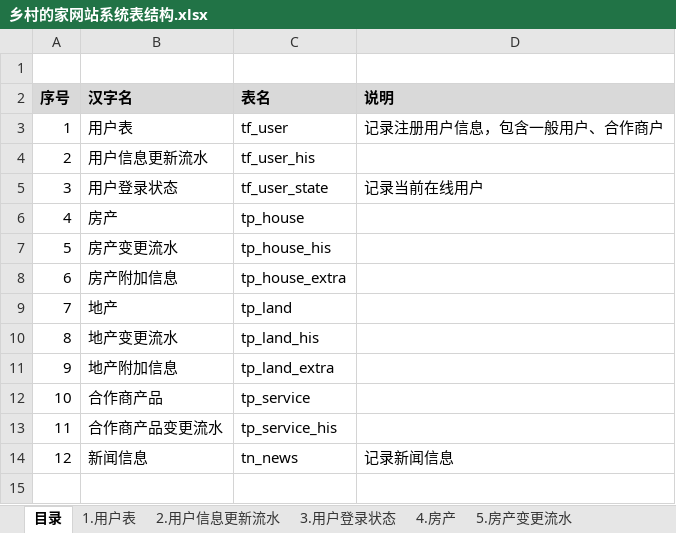
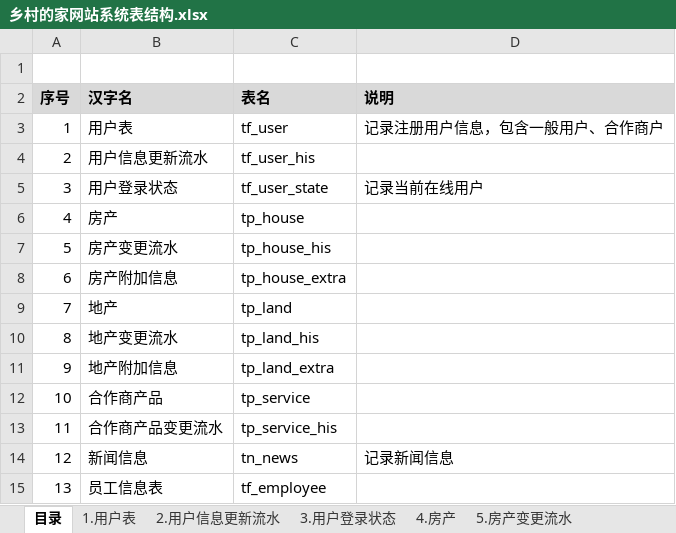
Before and after one commit to hhk2go/xiangcundejia, an Excel workbook: doc/乡村的家网站系统表结构.xlsx, sheet 目录, drawn as a sheet; values as stored, in another font and other column widths than the file's, no borders; the diff names each change by its address in the sheet, - before the commit and + after, or states it on an @@ line.

```diff
--- a/doc/乡村的家网站系统表结构.xlsx (sheet 目录)
+++ b/doc/乡村的家网站系统表结构.xlsx (sheet 目录)
+row 15: 13 | 员工信息表 | tf_employee
```
Also changed, not shown: sheet 11.合作商产品变更流水, sheet 10.合作商产品, sheet 7.地产, sheet 8.地产变更流水, sheet 5.房产变更流水, sheet 4.房产, 2 more sheets, other sheet tabs.
